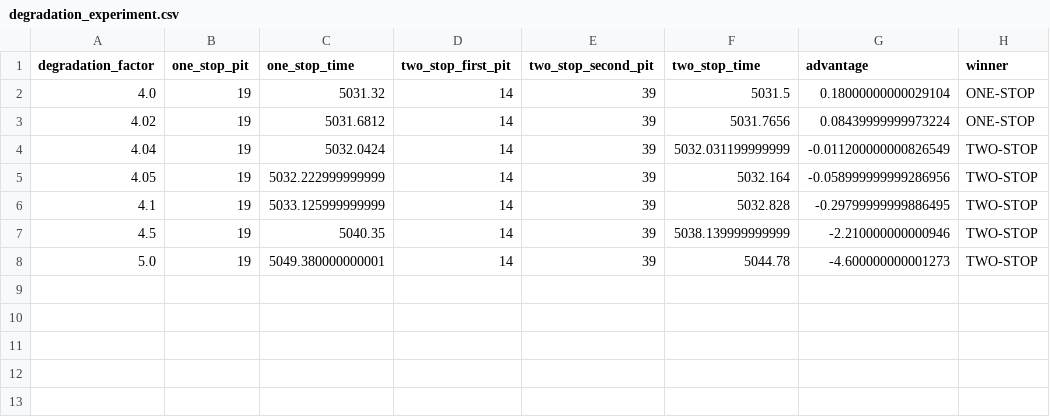
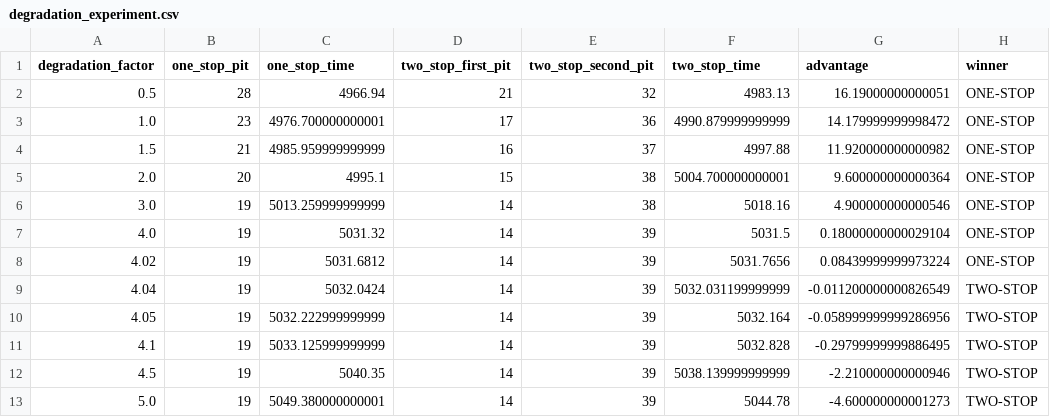
Before and after one commit to rayhanali2204/f1-strategy-simulator, a CSV file: results/degradation_experiment.csv, drawn as a sheet; the diff names each change by its address in the sheet, - before the commit and + after, or states it on an @@ line.

```diff
--- a/results/degradation_experiment.csv
+++ b/results/degradation_experiment.csv
+row 2: 0.5 | 28 | 4966.94 | 21 | 32 | 4983.13 | 16.19000000000051 | ONE-STOP
+row 3: 1.0 | 23 | 4976.700000000001 | 17 | 36 | 4990.879999999999 | 14.179999999998472 | ONE-STOP
+row 4: 1.5 | 21 | 4985.959999999999 | 16 | 37 | 4997.88 | 11.920000000000982 | ONE-STOP
+row 5: 2.0 | 20 | 4995.1 | 15 | 38 | 5004.700000000001 | 9.600000000000364 | ONE-STOP
+row 6: 3.0 | 19 | 5013.259999999999 | 14 | 38 | 5018.16 | 4.900000000000546 | ONE-STOP
```
Also changed, not shown: 7 other files.
